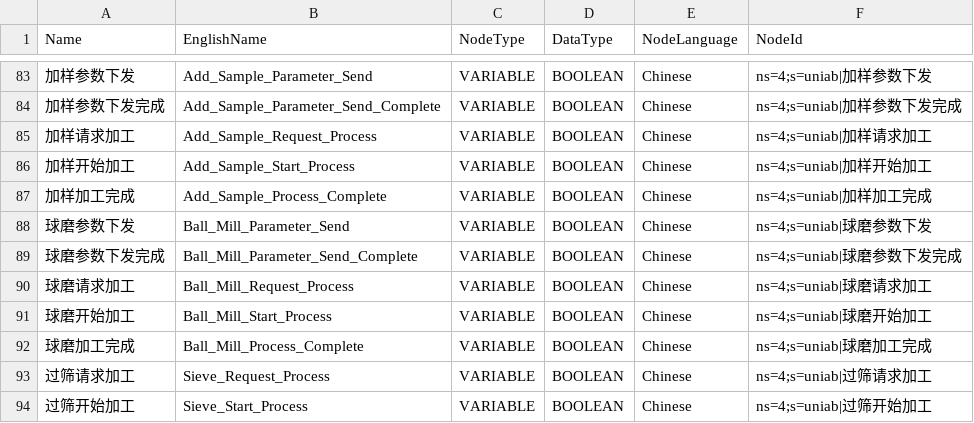
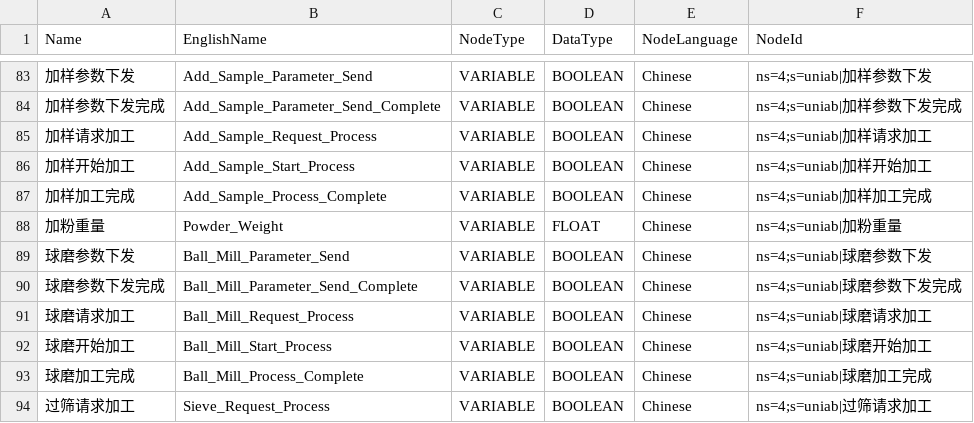
Before and after one commit to raoyi971102-gif/Uni-Lab-OS, a CSV file: unilabos/devices/workstation/XUSE/xuse_variables.csv, drawn as a sheet; only a part is shown, gaps mark what is left out; the shorter side is filled out with more unchanged rows.

```diff
--- a/unilabos/devices/workstation/XUSE/xuse_variables.csv
+++ b/unilabos/devices/workstation/XUSE/xuse_variables.csv
@@ -87,2 +87,3 @@
 加样加工完成,Add_Sample_Process_Complete,VARIABLE,BOOLEAN,Chinese,ns=4;s=uniab|加样加工完成
+加粉重量,Powder_Weight,VARIABLE,FLOAT,Chinese,ns=4;s=uniab|加粉重量
 球磨参数下发,Ball_Mill_Parameter_Send,VARIABLE,BOOLEAN,Chinese,ns=4;s=uniab|球磨参数下发
```
Also changed, not shown: unilabos/devices/workstation/XUSE/xuse_variables_sim.csv, 3 other files.
